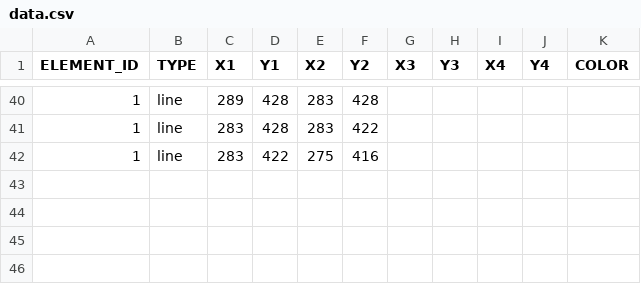
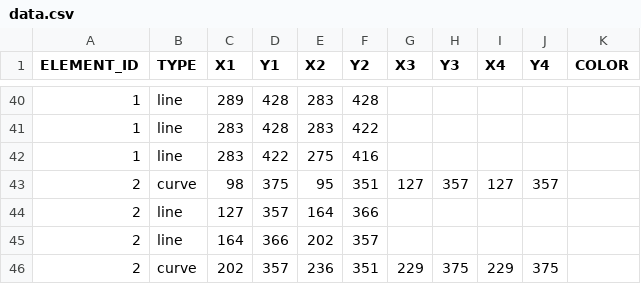
Before and after one commit to itblockz/NewYearGraphics, a CSV file: csv/data.csv, drawn as a sheet; only a part is shown, gaps mark what is left out; the diff names each change by its address in the sheet, - before the commit and + after, or states it on an @@ line.

```diff
--- a/csv/data.csv
+++ b/csv/data.csv
+row 43: 2 | curve | 98 | 375 | 95 | 351 | 127 | 357 | 127 | 357
+row 44: 2 | line | 127 | 357 | 164 | 366
+row 45: 2 | line | 164 | 366 | 202 | 357
+row 46: 2 | curve | 202 | 357 | 236 | 351 | 229 | 375 | 229 | 375
```
Also changed, not shown: 1 other file.
